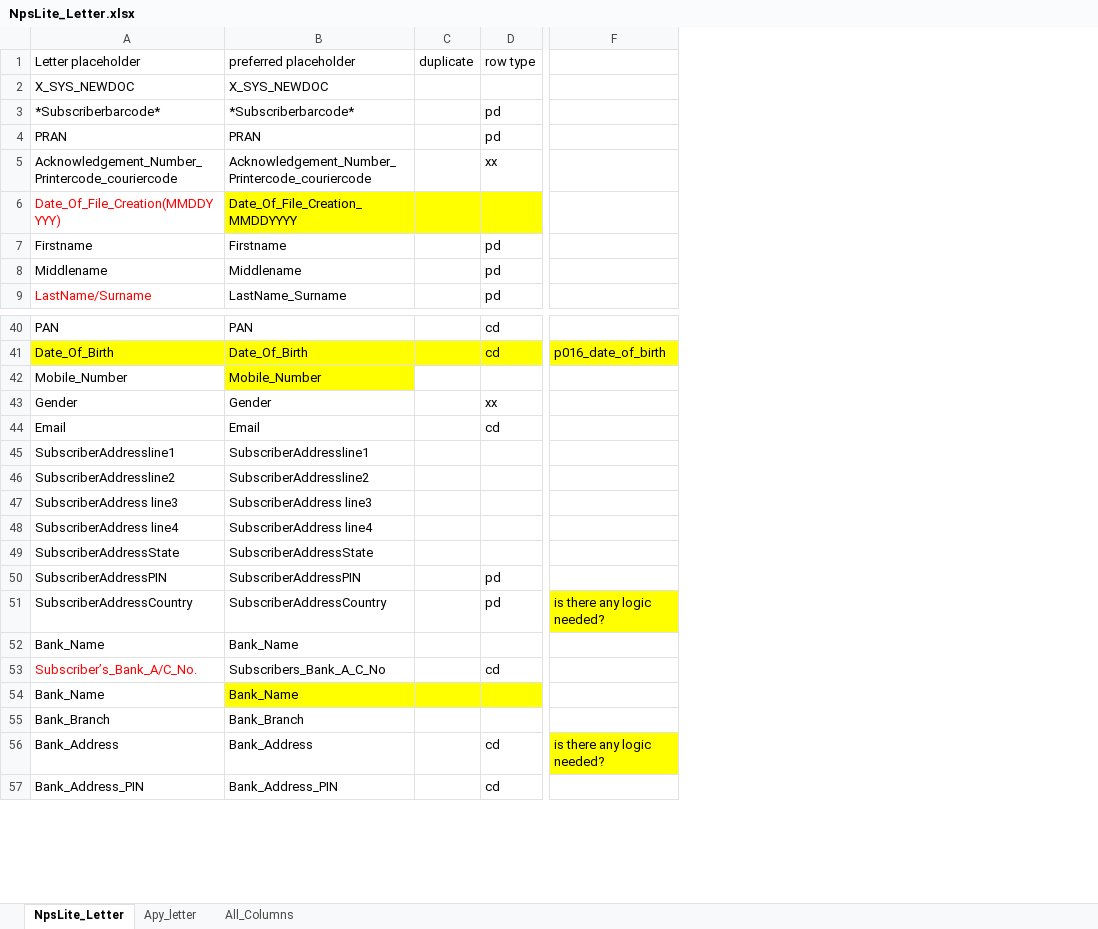
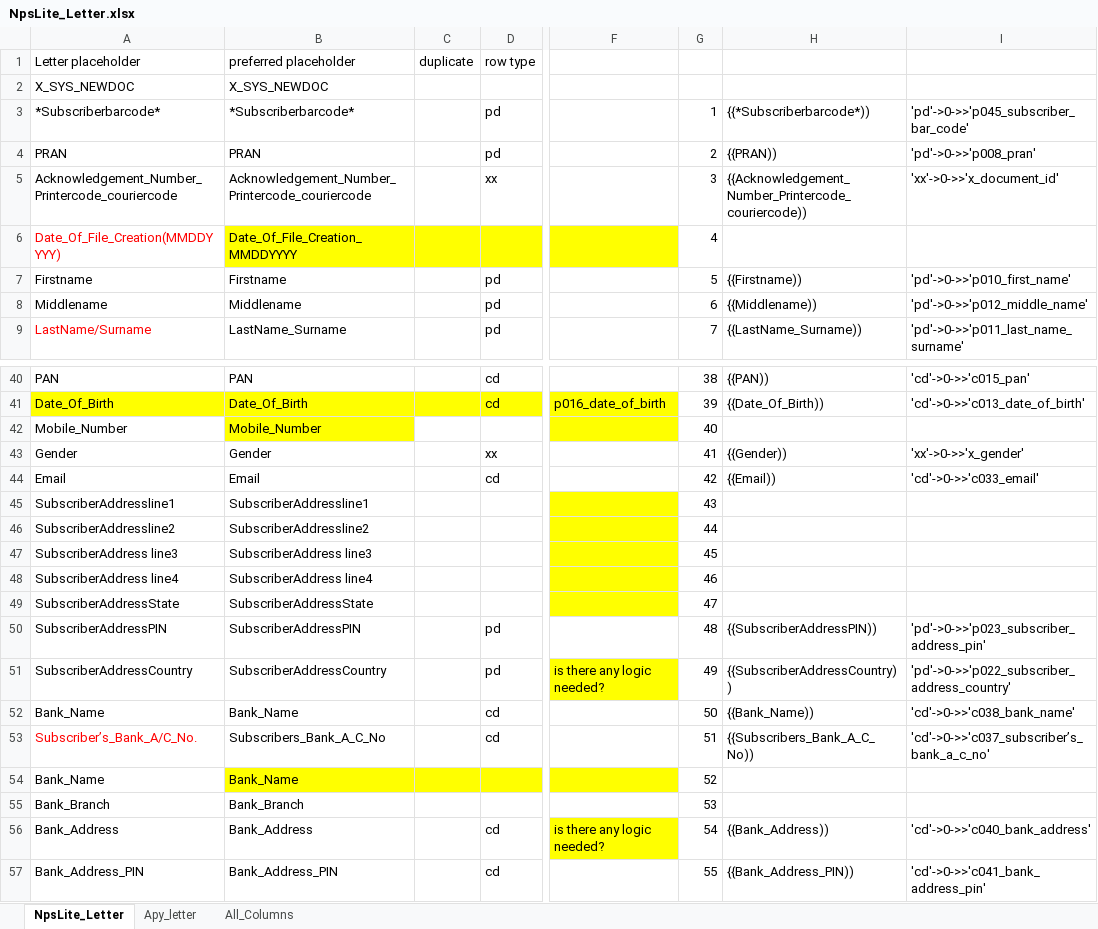
Before and after one commit to padtes/DotNetCorePOC, an Excel workbook: ddl_sql/NpsLite_Letter.xlsx, sheet NpsLite_Letter, drawn as a sheet; only a part is shown, gaps mark what is left out; values as stored, in another font and other column widths than the file's, no borders; the diff covers the shown part only; the diff names each change by its address in the sheet, - before the commit and + after, or states it on an @@ line.

Commit message:
Word print

```diff
--- a/ddl_sql/NpsLite_Letter.xlsx (sheet NpsLite_Letter)
+++ b/ddl_sql/NpsLite_Letter.xlsx (sheet NpsLite_Letter)
+column G, rows 3-9: 1 | 2 | 3 | 4 | 5 | 6 | 7; rows 40-57: 38 | 39 | 40 | 41 | 42 | 43 | 44 | 45 | 46 | 47 | 48 | 49 | 50 | 51 | 52 | 53 | 54 | 55
+column H, rows 3-9: {{*Subscriberbarcode*)) | {{PRAN)) | {{Acknowledgement_Number_Printercode_couriercode)) |  | {{Firstname)) | {{Middlename)) | {{LastName_Surname)); rows 40-57: {{PAN)) | {{Date_Of_Birth)) |  | {{Gender)) | {{Email)) |  |  |  |  |  | {{SubscriberAddressPIN)) | {{SubscriberAddressCountry)) | {{Bank_Name)) | {{Subscribers_Bank_A_C_No)) |  |  | {{Bank_Address)) | {{Bank_Address_PIN))
+column I, rows 3-9: 'pd'->0->>'p045_subscriber_bar_code' | 'pd'->0->>'p008_pran' | 'xx'->0->>'x_document_id' |  | 'pd'->0->>'p010_first_name' | 'pd'->0->>'p012_middle_name' | 'pd'->0->>'p011_last_name_surname'; rows 40-57: 'cd'->0->>'c015_pan' | 'cd'->0->>'c013_date_of_birth' |  | 'xx'->0->>'x_gender' | 'cd'->0->>'c033_email' |  |  |  |  |  | 'pd'->0->>'p023_subscriber_address_pin' | 'pd'->0->>'p022_subscriber_address_country' | 'cd'->0->>'c038_bank_name' | 'cd'->0->>'c037_subscriber’s_bank_a_c_no' |  |  | 'cd'->0->>'c040_bank_address' | 'cd'->0->>'c041_bank_address_pin'
-F6 fill: none
+F6 fill: #FFFF00
-F42 fill: none
+F42 fill: #FFFF00
-F45:F49 fill: none
+F45:F49 fill: #FFFF00
-D52: (empty)
+D52: cd
-F54 fill: none
+F54 fill: #FFFF00
```
Also changed, not shown: 1 edited cell and cell formats elsewhere in this sheet, sheet All_Columns, 43 other files.
